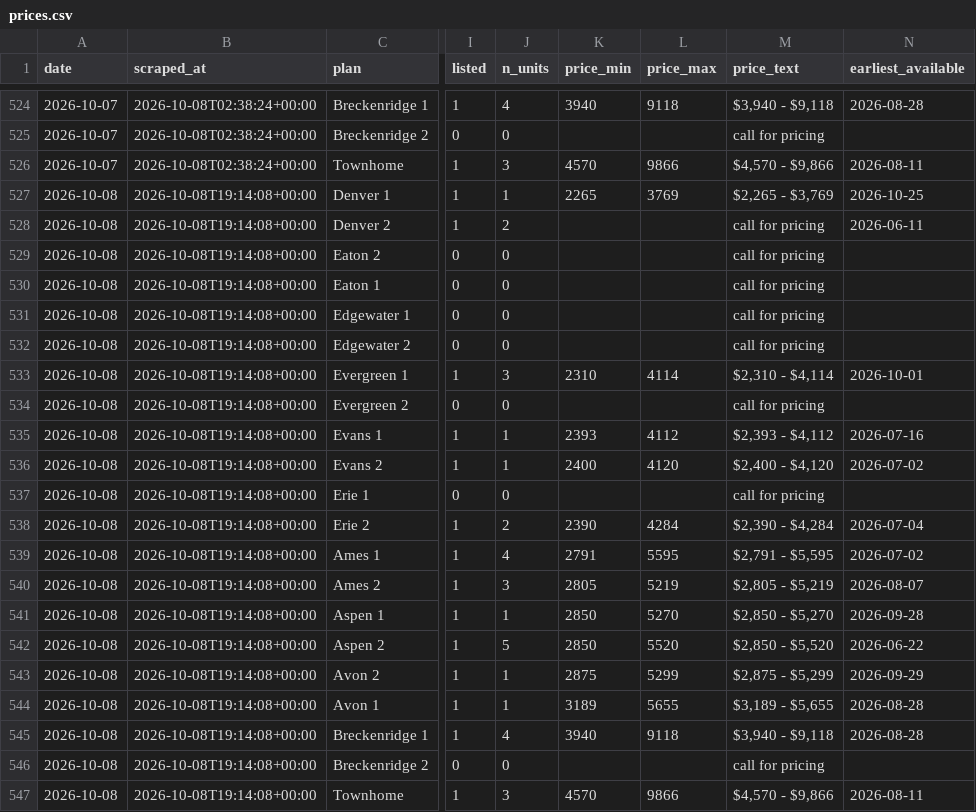
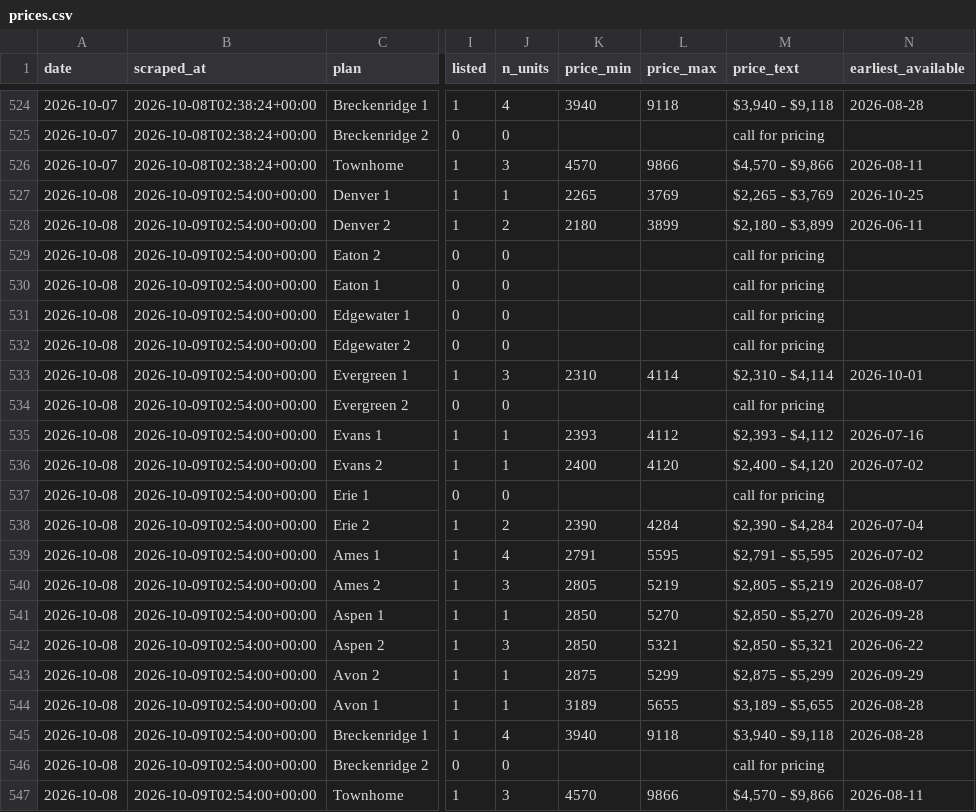
Before and after one commit to sharkweekshane/bell-rent-watch, a CSV file: data/prices.csv, drawn as a sheet; only a part is shown, gaps mark what is left out; the diff names each change by its address in the sheet, - before the commit and + after, or states it on an @@ line.

```diff
--- a/data/prices.csv
+++ b/data/prices.csv
-B527:B547 (scraped_at): 2026-10-08T19:14:08+00:00
+B527:B547 (scraped_at): 2026-10-09T02:54:00+00:00
-K528 (price_min): (empty)
+K528 (price_min): 2180
-L528 (price_max): (empty)
+L528 (price_max): 3899
-M528 (price_text): call for pricing
+M528 (price_text): $2,180 - $3,899
-J542 (n_units): 5
+J542 (n_units): 3
-L542 (price_max): 5520
+L542 (price_max): 5321
-M542 (price_text): $2,850 - $5,520
+M542 (price_text): $2,850 - $5,321
```
Also changed, not shown: data/units.csv, 1 other file.
